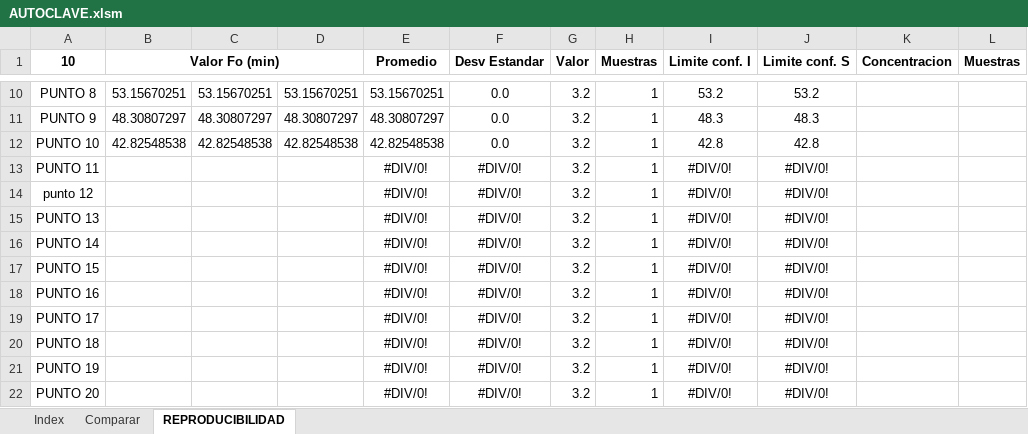
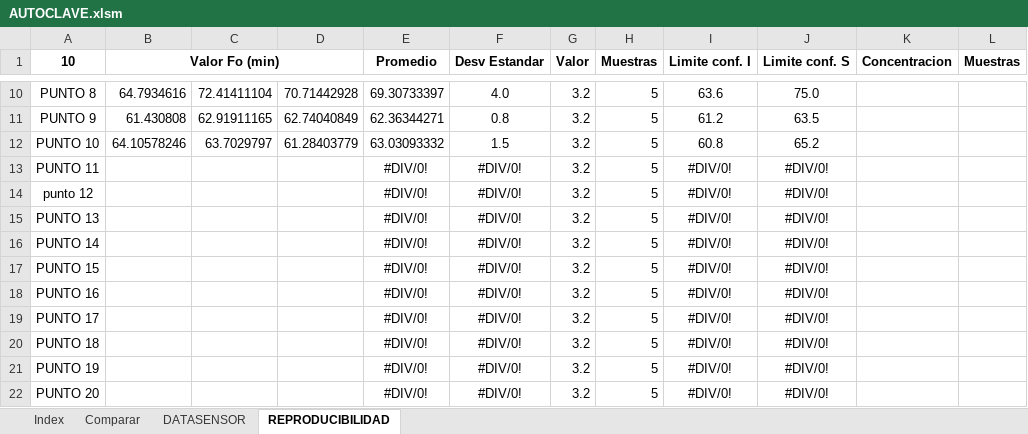
Before and after one commit to NicolasPrr/excelOp1, an Excel workbook: autoclaves/AUTOCLAVE.xlsm, sheet REPRODUCIBILIDAD, drawn as a sheet; only a part is shown, gaps mark what is left out; values as stored, in another font and other column widths than the file's, no borders; the diff covers the shown part only; the diff names each change by its address in the sheet, - before the commit and + after, or states it on an @@ line.

```diff
--- a/autoclaves/AUTOCLAVE.xlsm (sheet REPRODUCIBILIDAD)
+++ b/autoclaves/AUTOCLAVE.xlsm (sheet REPRODUCIBILIDAD)
@@ sheet tab unhidden: DATASENSOR @@
-B10 (Valor Fo (min)): 53.15670251
+B10 (Valor Fo (min)): 64.7934616
-C10: 53.15670251
+C10: 72.41411104
-D10: 53.15670251
+D10: 70.71442928
-E10 (Promedio): 53.15670251
+E10 (Promedio): 69.30733397
-F10 (Desv Estandar): 0.0
+F10 (Desv Estandar): 4.0
-H10:H22 (Muestras): 1
+H10:H22 (Muestras): 5
-I10 (Limite conf. I): 53.2
+I10 (Limite conf. I): 63.6
-J10 (Limite conf. S): 53.2
+J10 (Limite conf. S): 75.0
-B11 (Valor Fo (min)): 48.30807297
+B11 (Valor Fo (min)): 61.430808
-C11: 48.30807297
+C11: 62.91911165
-D11: 48.30807297
+D11: 62.74040849
-E11 (Promedio): 48.30807297
+E11 (Promedio): 62.36344271
-F11 (Desv Estandar): 0.0
+F11 (Desv Estandar): 0.8
-I11 (Limite conf. I): 48.3
+I11 (Limite conf. I): 61.2
-J11 (Limite conf. S): 48.3
+J11 (Limite conf. S): 63.5
-B12 (Valor Fo (min)): 42.82548538
+B12 (Valor Fo (min)): 64.10578246
-C12: 42.82548538
+C12: 63.7029797
-D12: 42.82548538
+D12: 61.28403779
-E12 (Promedio): 42.82548538
+E12 (Promedio): 63.03093332
-F12 (Desv Estandar): 0.0
+F12 (Desv Estandar): 1.5
-I12 (Limite conf. I): 42.8
+I12 (Limite conf. I): 60.8
-J12 (Limite conf. S): 42.8
+J12 (Limite conf. S): 65.2
```
Also changed, not shown: 60 edited cells elsewhere in this sheet, sheet Index, sheet Comparar, 1 other file.
